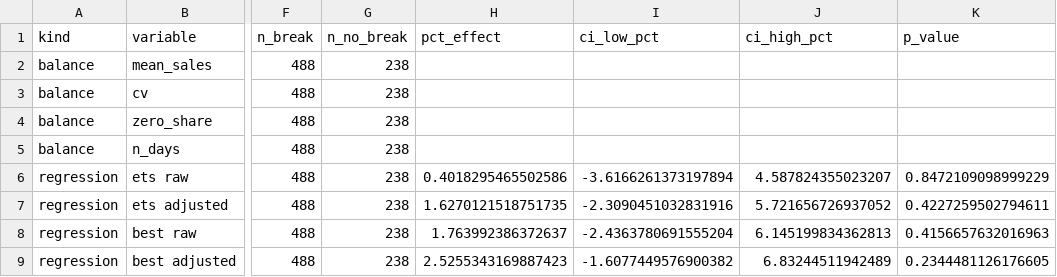
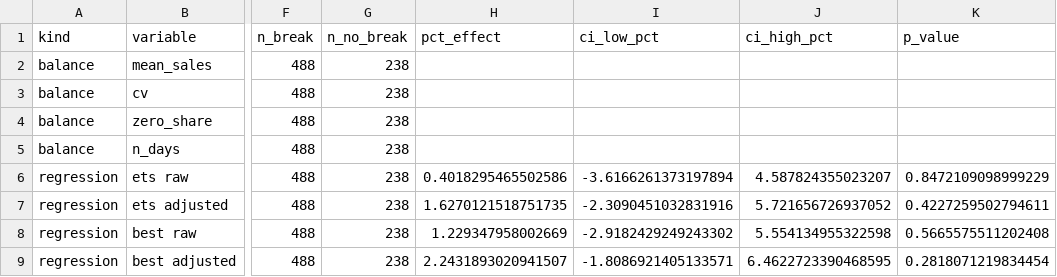
Before and after one commit to anushka-saini/sku-demand-forecasting, a CSV file: outputs/tables/app/selection_bias.csv, drawn as a sheet; only a part is shown, gaps mark what is left out; the diff names each change by its address in the sheet, - before the commit and + after, or states it on an @@ line.

```diff
--- a/outputs/tables/app/selection_bias.csv
+++ b/outputs/tables/app/selection_bias.csv
-H8 (pct_effect): 1.763992386372637
+H8 (pct_effect): 1.229347958002669
-I8 (ci_low_pct): -2.4363780691555204
+I8 (ci_low_pct): -2.9182429249243302
-J8 (ci_high_pct): 6.145199834362813
+J8 (ci_high_pct): 5.554134955322598
-K8 (p_value): 0.4156657632016963
+K8 (p_value): 0.5665575511202408
-H9 (pct_effect): 2.5255343169887423
+H9 (pct_effect): 2.2431893020941507
-I9 (ci_low_pct): -1.6077449576900382
+I9 (ci_low_pct): -1.8086921405133571
-J9 (ci_high_pct): 6.83244511942489
+J9 (ci_high_pct): 6.4622723390468595
-K9 (p_value): 0.2344481126176605
+K9 (p_value): 0.2818071219834454
```
Also changed, not shown: outputs/tables/pbi_fact_cost_sensitivity.csv, outputs/tables/replication_conclusions.csv, 12 other files.
